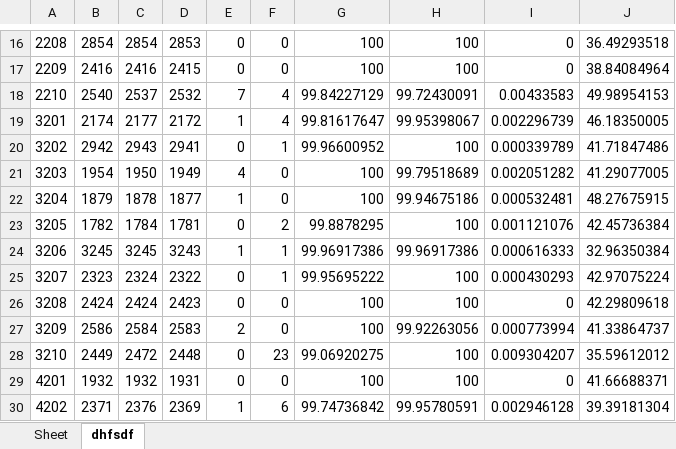
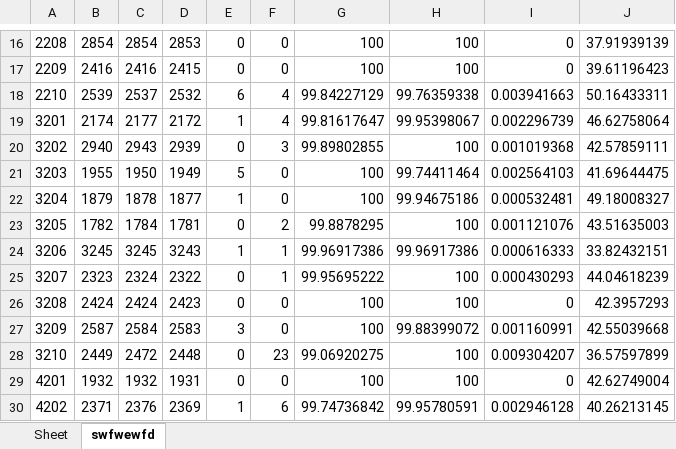
Before and after one commit to devindi99/ECG-beat-detection, an Excel workbook: R peak detection/beatdetection/AHA_database.xlsx, sheet swfwewfd, drawn as a sheet; only a part is shown, gaps mark what is left out; values as stored, in another font and other column widths than the file's, no borders; the diff covers the shown part only; the diff names each change by its address in the sheet, - before the commit and + after, or states it on an @@ line.

```diff
--- a/R peak detection/beatdetection/AHA_database.xlsx (sheet swfwewfd)
+++ b/R peak detection/beatdetection/AHA_database.xlsx (sheet swfwewfd)
-sheet tab: dhfsdf
+sheet tab: swfwewfd
-J16: 36.49293518
+J16: 37.91939139
-J17: 38.84084964
+J17: 39.61196423
-B18: 2540
+B18: 2539
-E18: 7
+E18: 6
-H18: 99.72430091
+H18: 99.76359338
-I18: 0.00433583
+I18: 0.003941663
-J18: 49.98954153
+J18: 50.16433311
-J19: 46.18350005
+J19: 46.62758064
-B20: 2942
+B20: 2940
-D20: 2941
+D20: 2939
-F20: 1
+F20: 3
-G20: 99.96600952
+G20: 99.89802855
-I20: 0.000339789
+I20: 0.001019368
-J20: 41.71847486
+J20: 42.57859111
-B21: 1954
+B21: 1955
-E21: 4
+E21: 5
-H21: 99.79518689
+H21: 99.74411464
-I21: 0.002051282
+I21: 0.002564103
-J21: 41.29077005
+J21: 41.69644475
-J22: 48.27675915
+J22: 49.18008327
-J23: 42.45736384
+J23: 43.51635003
-J24: 32.96350384
+J24: 33.82432151
-J25: 42.97075224
+J25: 44.04618239
-J26: 42.29809618
+J26: 42.3957293
-B27: 2586
+B27: 2587
-E27: 2
+E27: 3
-H27: 99.92263056
+H27: 99.88399072
-I27: 0.000773994
+I27: 0.001160991
-J27: 41.33864737
+J27: 42.55039668
-J28: 35.59612012
+J28: 36.57597899
-J29: 41.66688371
+J29: 42.62749004
-J30: 39.39181304
+J30: 40.26213145
```
Also changed, not shown: 142 edited cells elsewhere in this sheet, R peak detection/beatdetection/AHA.xlsx, R peak detection/beatdetection/finalMIT.xlsx, 3 other files.
